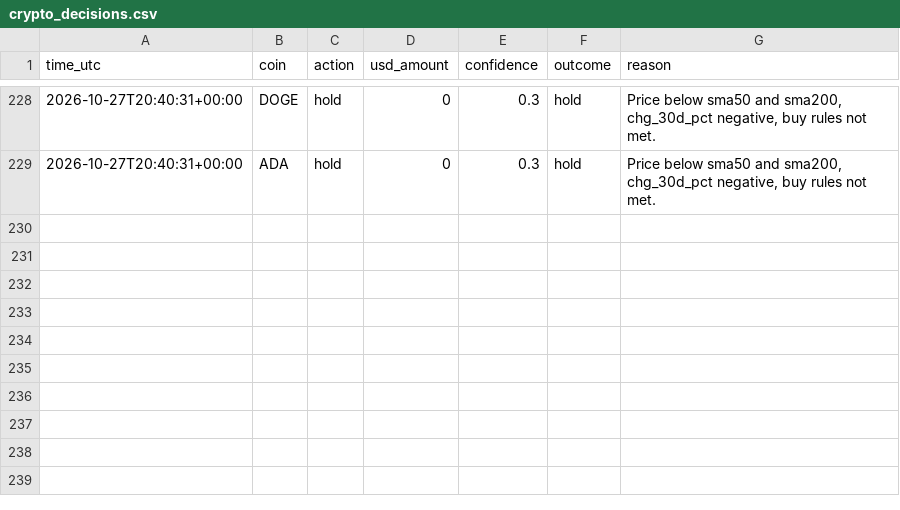
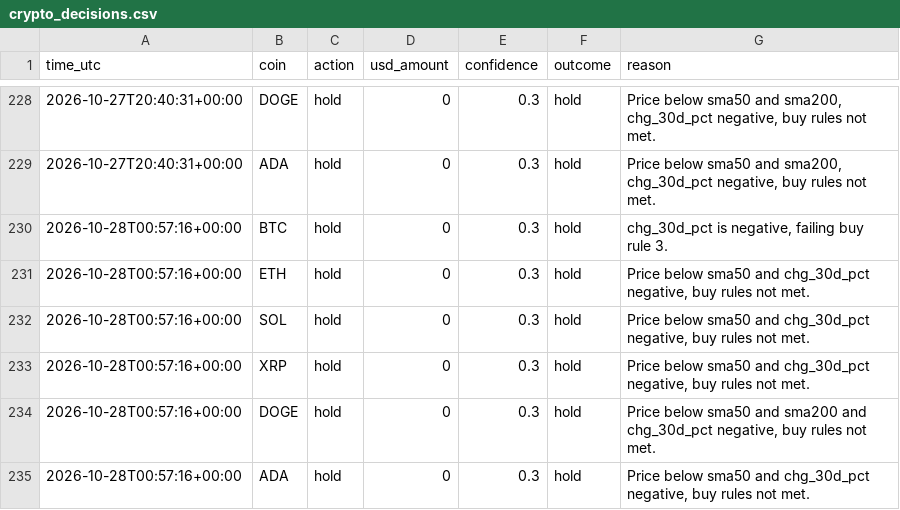
Before and after one commit to byw4dm22yg-a11y/-bot-dashboard, a CSV file: data/crypto_decisions.csv, drawn as a sheet; only a part is shown, gaps mark what is left out.

Commit message:
update data/crypto_decisions.csv

```diff
--- a/data/crypto_decisions.csv
+++ b/data/crypto_decisions.csv
@@ -229 +229,7 @@ time_utc,coin,action,usd_amount,confidence,outcome,reason
 2026-10-27T20:40:31+00:00,ADA,hold,0,0.3,hold,"Price below sma50 and sma200, chg_30d_pct negative, buy rules not met."
+2026-10-28T00:57:16+00:00,BTC,hold,0,0.3,hold,"chg_30d_pct is negative, failing buy rule 3."
+2026-10-28T00:57:16+00:00,ETH,hold,0,0.3,hold,"Price below sma50 and chg_30d_pct negative, buy rules not met."
+2026-10-28T00:57:16+00:00,SOL,hold,0,0.3,hold,"Price below sma50 and chg_30d_pct negative, buy rules not met."
+2026-10-28T00:57:16+00:00,XRP,hold,0,0.3,hold,"Price below sma50 and chg_30d_pct negative, buy rules not met."
+2026-10-28T00:57:16+00:00,DOGE,hold,0,0.3,hold,"Price below sma50 and sma200 and chg_30d_pct negative, buy rules not met."
+2026-10-28T00:57:16+00:00,ADA,hold,0,0.3,hold,"Price below sma50 and chg_30d_pct negative, buy rules not met."
```
